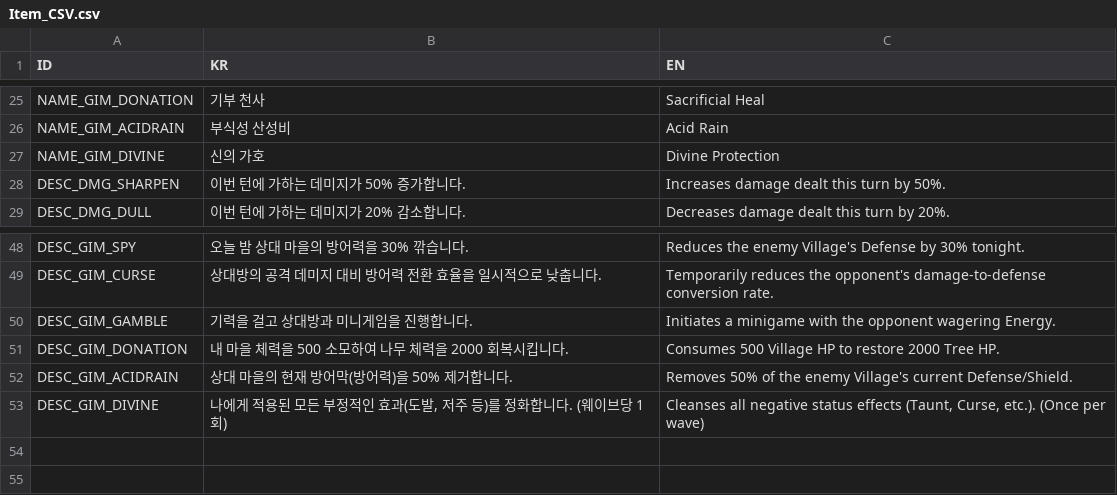
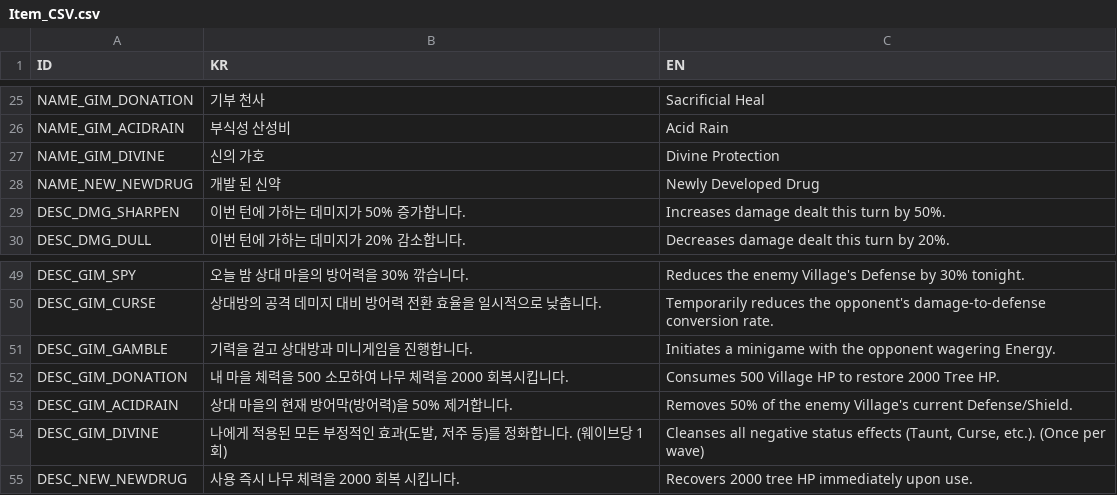
Before and after one commit to BJY029/CleavingDestiny3D, a CSV file: Assets/Localization/Item_CSV.csv, drawn as a sheet; only a part is shown, gaps mark what is left out.

Commit message:
New Drug Item Dev Complete
신약 개발 아이템 개발 완료
미션 성공 시 보상 지급 확인

싱글 플레이 모드에서는 신약 개발 아이템 및 미니게임 아이템 제외시킴

```diff
--- a/Assets/Localization/Item_CSV.csv
+++ b/Assets/Localization/Item_CSV.csv
@@ -27,2 +27,3 @@ NAME_GIM_ACIDRAIN,부식성 산성비,Acid Rain
 NAME_GIM_DIVINE,신의 가호,Divine Protection
+NAME_NEW_NEWDRUG,개발 된 신약, Newly Developed Drug
 DESC_DMG_SHARPEN,이번 턴에 가하는 데미지가 50% 증가합니다.,Increases damage dealt this turn by 50%.
@@ -53 +54,2 @@ DESC_GIM_ACIDRAIN,상대 마을의 현재 방어막(방어력)을 50% 제거합
 DESC_GIM_DIVINE,"나에게 적용된 모든 부정적인 효과(도발, 저주 등)를 정화합니다. (웨이브당 1회)","Cleanses all negative status effects (Taunt, Curse, etc.). (Once per wave)"
+DESC_NEW_NEWDRUG,사용 즉시 나무 체력을 2000 회복 시킵니다.,Recovers 2000 tree HP immediately upon use.
```
Also changed, not shown: 21 other files.
